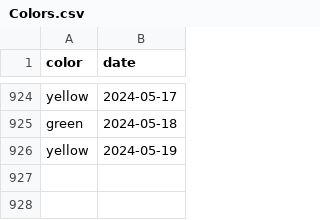
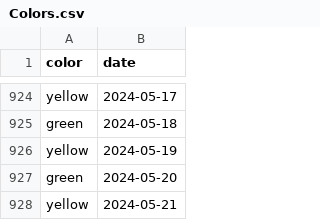
Before and after one commit to shibaji7/SD_RT_SWF_Monitoring, a CSV file: assets/data/Colors.csv, drawn as a sheet; only a part is shown, gaps mark what is left out.

```diff
--- a/assets/data/Colors.csv
+++ b/assets/data/Colors.csv
@@ -926 +926,3 @@ green,2024-05-18
 yellow,2024-05-19
+green,2024-05-20
+yellow,2024-05-21
```
Also changed, not shown: assets/data/FL.csv, 13 other files.
